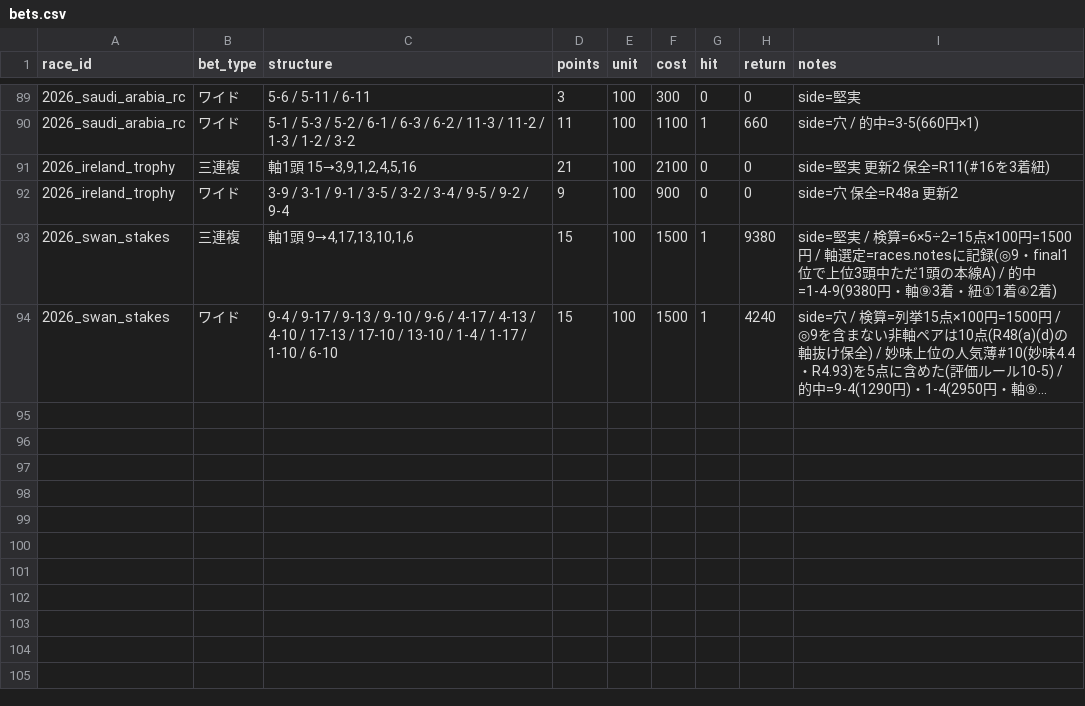
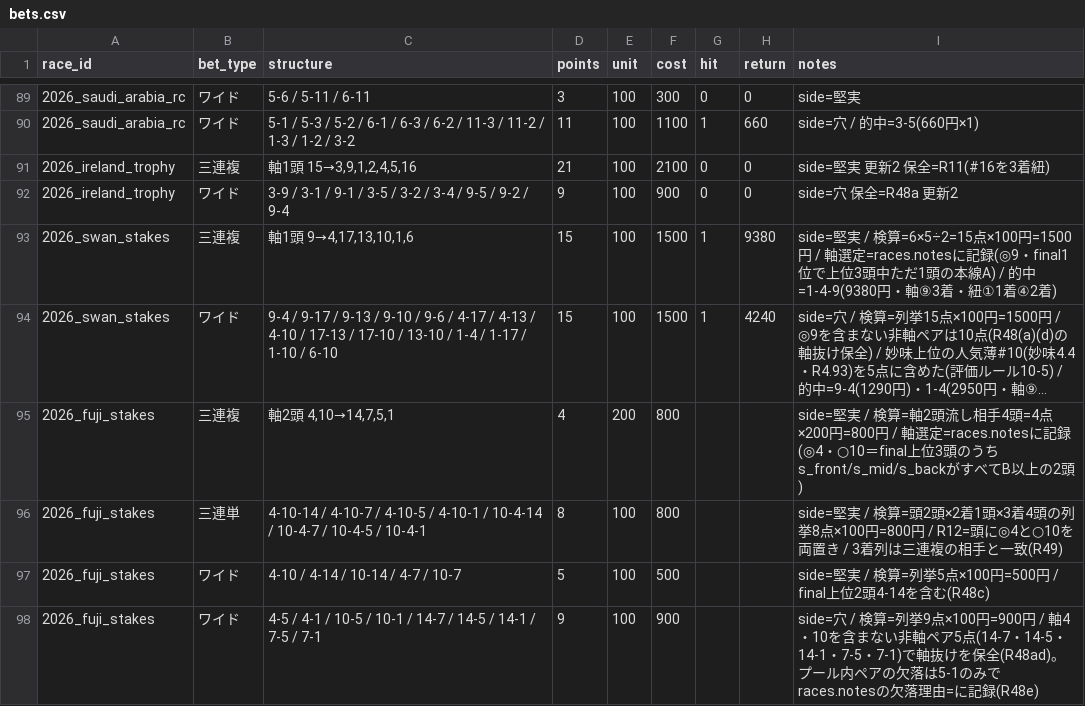
Before and after one commit to Atoyr/keiba, a CSV file: log/bets.csv, drawn as a sheet; only a part is shown, gaps mark what is left out; long unchanged cells end in …; the diff names each change by its address in the sheet, - before the commit and + after, or states it on an @@ line.

```diff
--- a/log/bets.csv
+++ b/log/bets.csv
+row 95: 2026_fuji_stakes | 三連複 | 軸2頭 4,10→14,7,5,1 | 4 | 200 | 800 |  |  | side=堅実 / 検算=軸2頭流し相手4頭=4点×200円=800円 / 軸選定=races.notesに記録(◎4・○10＝final上位3頭のうちs_front/s_mid/s_backがすべてB以上の2頭)
+row 96: 2026_fuji_stakes | 三連単 | 4-10-14 / 4-10-7 / 4-10-5 / 4-10-1 / 10-4-14 / 10-4-7 / 10-4-5 / 10-4-1 | 8 | 100 | 800 |  |  | side=堅実 / 検算=頭2頭×2着1頭×3着4頭の列挙8点×100円=800円 / R12=頭に◎4と○10を両置き / 3着列は三連複の相手と一致(R49)
+row 97: 2026_fuji_stakes | ワイド | 4-10 / 4-14 / 10-14 / 4-7 / 10-7 | 5 | 100 | 500 |  |  | side=堅実 / 検算=列挙5点×100円=500円 / final上位2頭4-14を含む(R48c)
+row 98: 2026_fuji_stakes | ワイド | 4-5 / 4-1 / 10-5 / 10-1 / 14-7 / 14-5 / 14-1 / 7-5 / 7-1 | 9 | 100 | 900 |  |  | side=穴 / 検算=列挙9点×100円=900円 / 軸4・10を含まない非軸ペア5点(14-7・14-5・14-1・7-5・7-1)で軸抜けを保全(R48ad)。プール内ペアの欠落は5-1のみでraces.notesの欠落理由=に記録(R48e)
```
Also changed, not shown: 3 other files.
